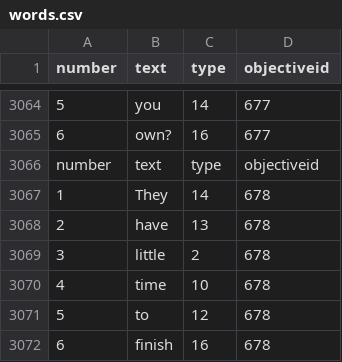
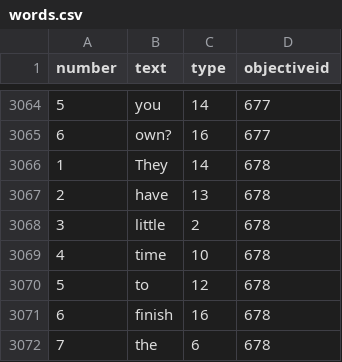
Before and after one commit to stasnocap/polyglot, a CSV file: src/EngQuest.Web/Extensions/words.csv, drawn as a sheet; only a part is shown, gaps mark what is left out; the shorter side is filled out with more unchanged rows; the diff names each change by its address in the sheet, - before the commit and + after, or states it on an @@ line.

Commit message:
fix words.csv

```diff
--- a/src/EngQuest.Web/Extensions/words.csv
+++ b/src/EngQuest.Web/Extensions/words.csv
-row 3066: number | text | type | objectiveid
```
